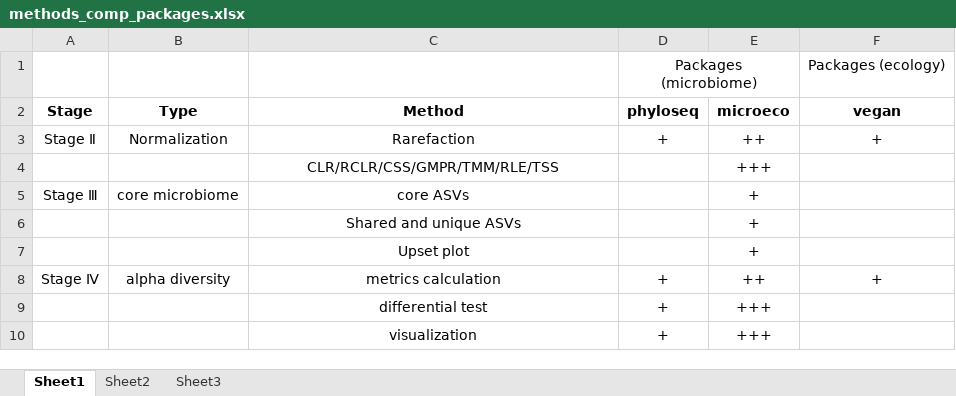
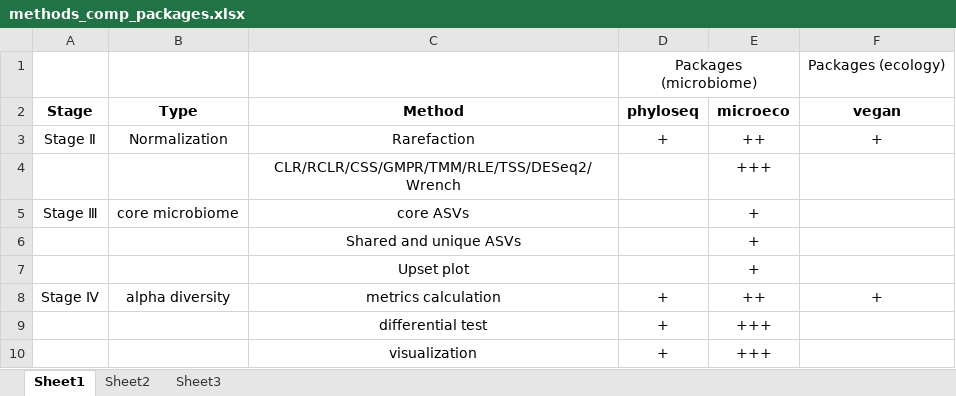
Before and after one commit to ChiLiubio/microeco_protocol_v1, an Excel workbook: methods_comp_packages.xlsx, sheet Sheet1, drawn as a sheet; only a part is shown; values as stored, in another font and other column widths than the file's, no borders; the diff names each change by its address in the sheet, - before the commit and + after, or states it on an @@ line.

```diff
--- a/methods_comp_packages.xlsx (sheet Sheet1)
+++ b/methods_comp_packages.xlsx (sheet Sheet1)
-C4 (Method): CLR/RCLR/CSS/GMPR/TMM/RLE/TSS
+C4 (Method): CLR/RCLR/CSS/GMPR/TMM/RLE/TSS/DESeq2/Wrench
```
Also changed, not shown: 1 other file.
